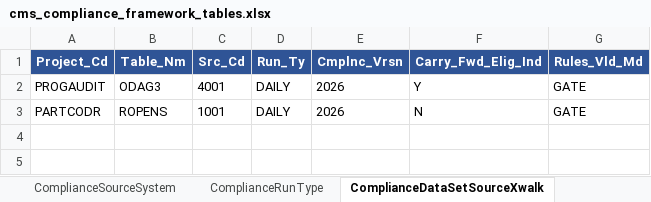
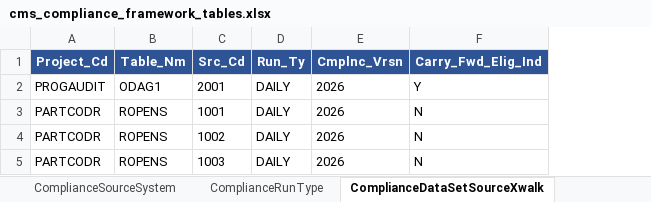
Before and after one commit to trinathgundavaram/framework, an Excel workbook: mock-data/cms_compliance_framework_tables.xlsx, sheet ComplianceDataSetSourceXwalk, drawn as a sheet; values as stored, in another font and other column widths than the file's, no borders; removed rows and columns are numbered as before the commit, all else as after; the diff names each change by its address in the sheet, - before the commit and + after, or states it on an @@ line.

Commit message:
Add reuse/late-arrival/correction/close design with DDLs and compact worked-example mock data

```diff
--- a/mock-data/cms_compliance_framework_tables.xlsx (sheet ComplianceDataSetSourceXwalk)
+++ b/mock-data/cms_compliance_framework_tables.xlsx (sheet ComplianceDataSetSourceXwalk)
-column G (Rules_Vld_Md), rows 2-3: GATE | GATE
-B2 (Table_Nm): ODAG3
+B2 (Table_Nm): ODAG1
-C2 (Src_Cd): 4001
+C2 (Src_Cd): 2001
+row 4: PARTCODR | ROPENS | 1002 | DAILY | 2026 | N
+row 5: PARTCODR | ROPENS | 1003 | DAILY | 2026 | N
```
Also changed, not shown: sheet ComplianceRequestControl, sheet ComplianceBatchOverride, sheet CMS_ComplianceExceptionsAudit, sheet 0_Contents, sheet ComplianceSourceSystem, sheet ComplianceRunType, other sheet tabs, 3 other files.
